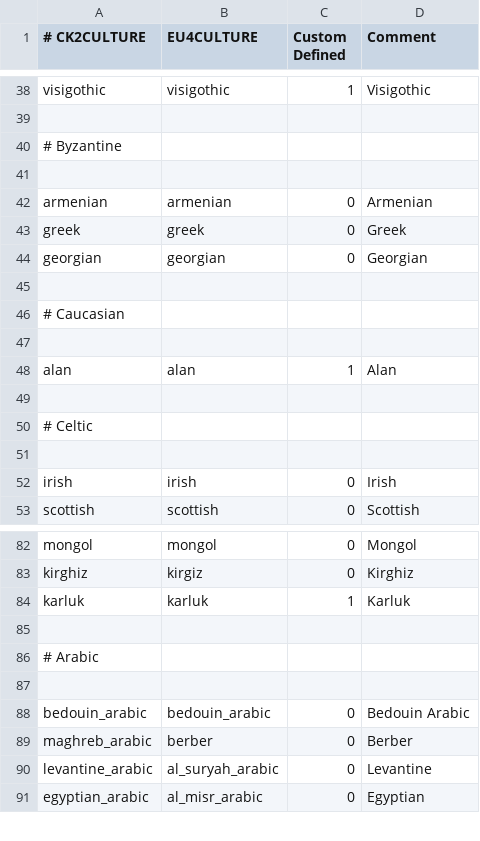
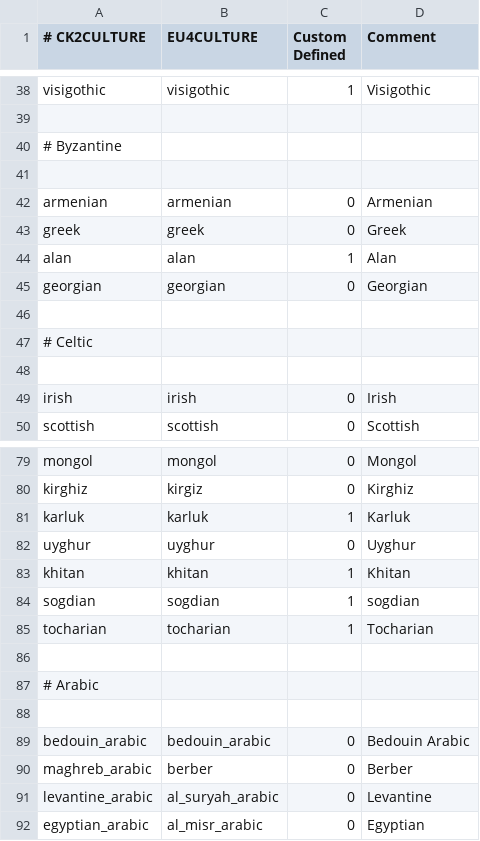
Before and after one commit to tomaszkam/vcf, a CSV file: vcf/eu4_converter/culture_table.csv, drawn as a sheet; only a part is shown, gaps mark what is left out.

```diff
--- a/vcf/eu4_converter/culture_table.csv
+++ b/vcf/eu4_converter/culture_table.csv
@@ -43,7 +43,4 @@ armenian;armenian;0;Armenian
 greek;greek;0;Greek
+alan;alan;1;Alan
 georgian;georgian;0;Georgian
-
-# Caucasian
-
-alan;alan;1;Alan
 
@@ -84,2 +81,6 @@ kirghiz;kirgiz;0;Kirghiz
 karluk;karluk;1;Karluk
+uyghur;uyghur;0;Uyghur
+khitan;khitan;1;Khitan
+sogdian;sogdian;1;sogdian
+tocharian;tocharian;1;Tocharian
 
```
Also changed, not shown: vcf/eu4_converter/religion_table.csv, 8 other files.
